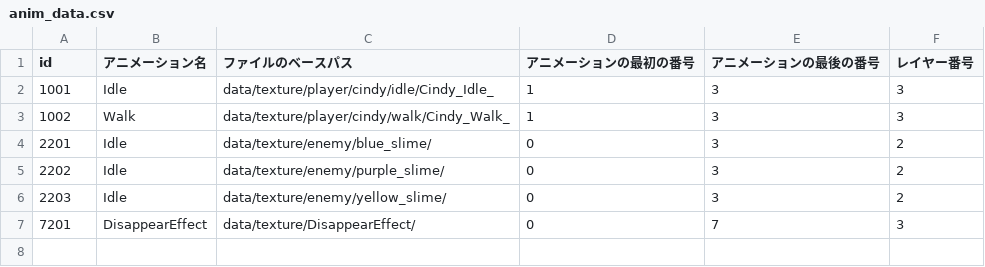
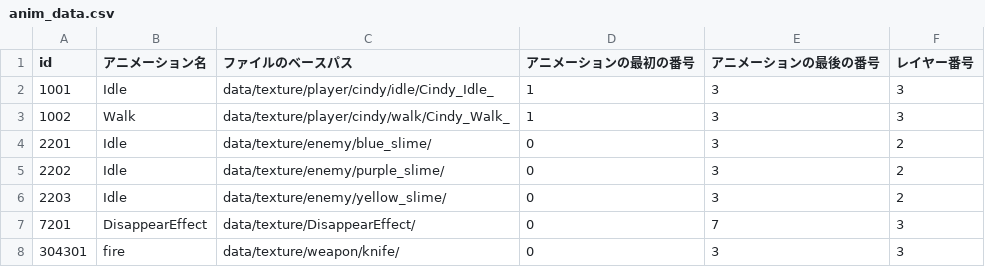
Before and after one commit to KDT-SHIKAHARA/VanMaker, a CSV file: project/data/csv/anim_data.csv, drawn as a sheet.

```diff
--- a/project/data/csv/anim_data.csv
+++ b/project/data/csv/anim_data.csv
@@ -7 +7,2 @@
 7201,DisappearEffect,data/texture/DisappearEffect/,0,7,3
+304301,fire,data/texture/weapon/knife/,0,3,3
```
Also changed, not shown: project/data/csv/player.csv, project/data/csv/wave_entry.csv, 17 other files.
